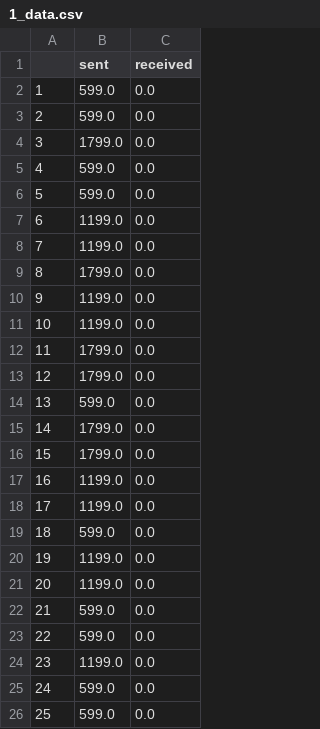
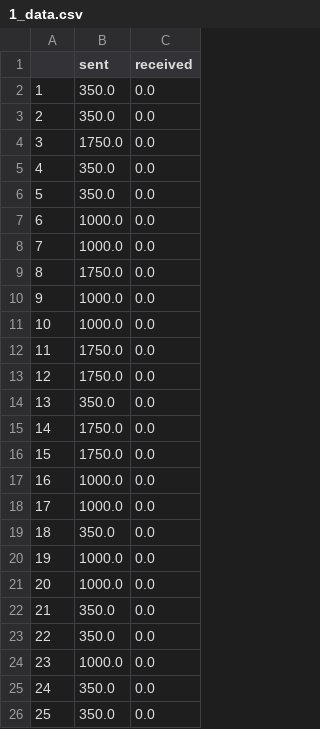
Before and after one commit to CN-UPB/Pishahang, a CSV file: son-mano-framework/plugins/son-mano-traffic-forecast/notebooks/data/varience_manual/1_data.csv, drawn as a sheet.

```diff
--- a/son-mano-framework/plugins/son-mano-traffic-forecast/notebooks/data/varience_manual/1_data.csv
+++ b/son-mano-framework/plugins/son-mano-traffic-forecast/notebooks/data/varience_manual/1_data.csv
@@ -1,26 +1,26 @@
 ,sent,received
-1,599.0,0.0
-2,599.0,0.0
-3,1799.0,0.0
-4,599.0,0.0
-5,599.0,0.0
-6,1199.0,0.0
-7,1199.0,0.0
-8,1799.0,0.0
-9,1199.0,0.0
-10,1199.0,0.0
-11,1799.0,0.0
-12,1799.0,0.0
-13,599.0,0.0
-14,1799.0,0.0
-15,1799.0,0.0
-16,1199.0,0.0
-17,1199.0,0.0
-18,599.0,0.0
-19,1199.0,0.0
-20,1199.0,0.0
-21,599.0,0.0
-22,599.0,0.0
-23,1199.0,0.0
-24,599.0,0.0
-25,599.0,0.0
+1,350.0,0.0
+2,350.0,0.0
+3,1750.0,0.0
+4,350.0,0.0
+5,350.0,0.0
+6,1000.0,0.0
+7,1000.0,0.0
+8,1750.0,0.0
+9,1000.0,0.0
+10,1000.0,0.0
+11,1750.0,0.0
+12,1750.0,0.0
+13,350.0,0.0
+14,1750.0,0.0
+15,1750.0,0.0
+16,1000.0,0.0
+17,1000.0,0.0
+18,350.0,0.0
+19,1000.0,0.0
+20,1000.0,0.0
+21,350.0,0.0
+22,350.0,0.0
+23,1000.0,0.0
+24,350.0,0.0
+25,350.0,0.0
```
Also changed, not shown: son-mano-framework/plugins/son-mano-traffic-forecast/notebooks/data/1_runs_experiment_prices_df.csv, son-mano-framework/plugins/son-mano-traffic-forecast/notebooks/data/1_runs_experiment_qos_sum_df.csv, 9 other files.
